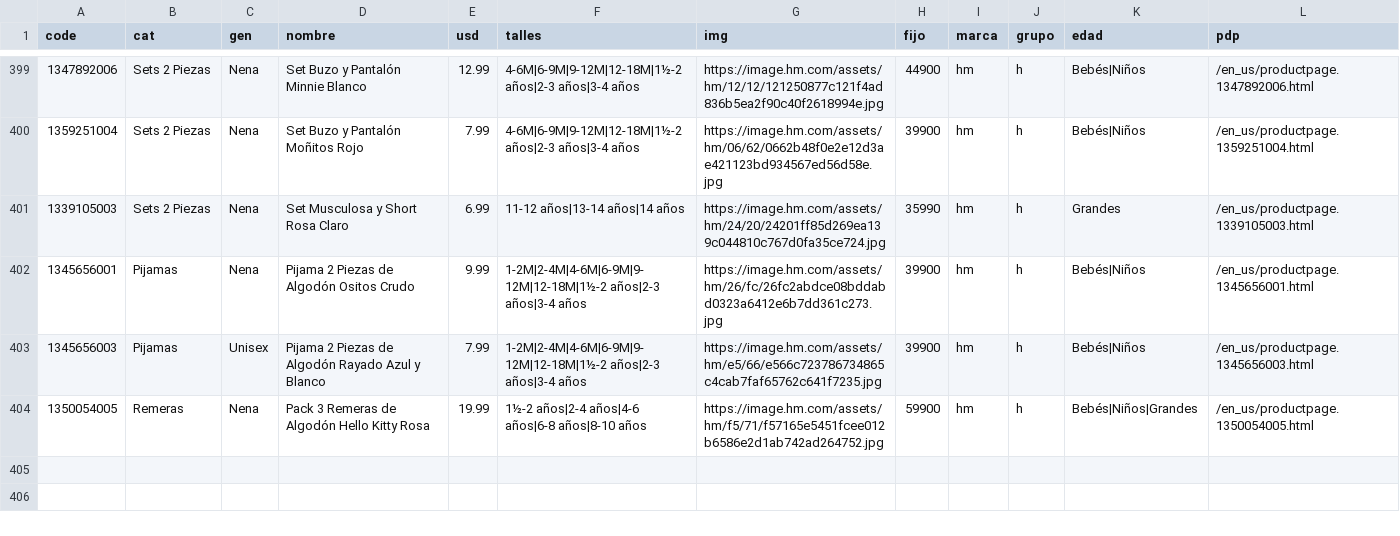
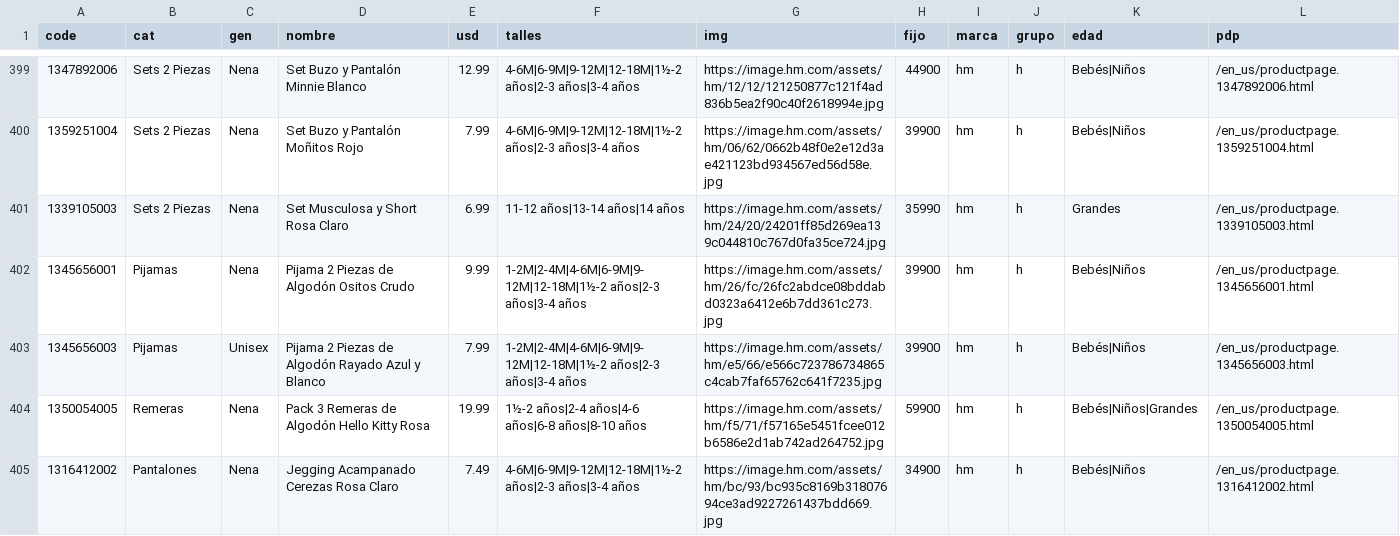
Before and after one commit to pcampodoni-ux/topp-preventa, a TSV file: tools/hm_verano.tsv, drawn as a sheet; only a part is shown, gaps mark what is left out.

```diff
--- a/tools/hm_verano.tsv
+++ b/tools/hm_verano.tsv
@@ -404 +404,2 @@ code	cat	gen	nombre	usd	talles	img	fijo	marca	grupo	edad	pdp
 1350054005	Remeras	Nena	Pack 3 Remeras de Algodón Hello Kitty Rosa	19.99	1½-2 años|2-4 años|4-6 años|6-8 años|8-10 años	https://image.hm.com/assets/hm/f5/71/f57165e5451fcee012b6586e2d1ab742ad264752.jpg	59900	hm	h	Bebés|Niños|Grandes	/en_us/productpage.1350054005.html
+1316412002	Pantalones	Nena	Jegging Acampanado Cerezas Rosa Claro	7.49	4-6M|6-9M|9-12M|12-18M|1½-2 años|2-3 años|3-4 años	https://image.hm.com/assets/hm/bc/93/bc935c8169b31807694ce3ad9227261437bdd669.jpg	34900	hm	h	Bebés|Niños	/en_us/productpage.1316412002.html
```
Also changed, not shown: 2 other files.
